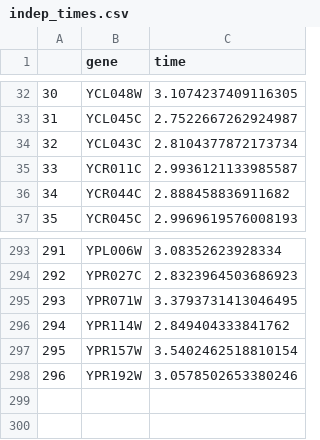
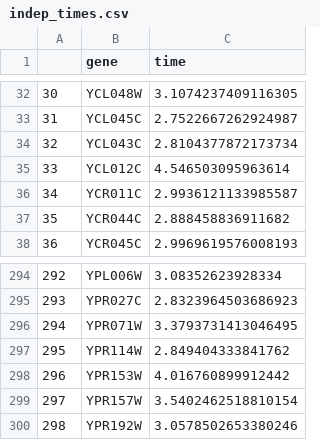
Before and after one commit to eteasell/codon-usage-analysis, a CSV file: data/times/indep_times.csv, drawn as a sheet; only a part is shown, gaps mark what is left out; addresses are those after the commit; the diff names each change by its address in the sheet, - before the commit and + after, or states it on an @@ line.

```diff
--- a/data/times/indep_times.csv
+++ b/data/times/indep_times.csv
+row 35: 33 | YCL012C | 4.546503095963614
@@ column A renumbered from row 36 down @@
+row 298: 296 | YPR153W | 4.016760899912442
```
Also changed, not shown: data/dependent_hydrophobic_genes.csv, data/independent_hydrophobic_genes.csv, 35 other files.
